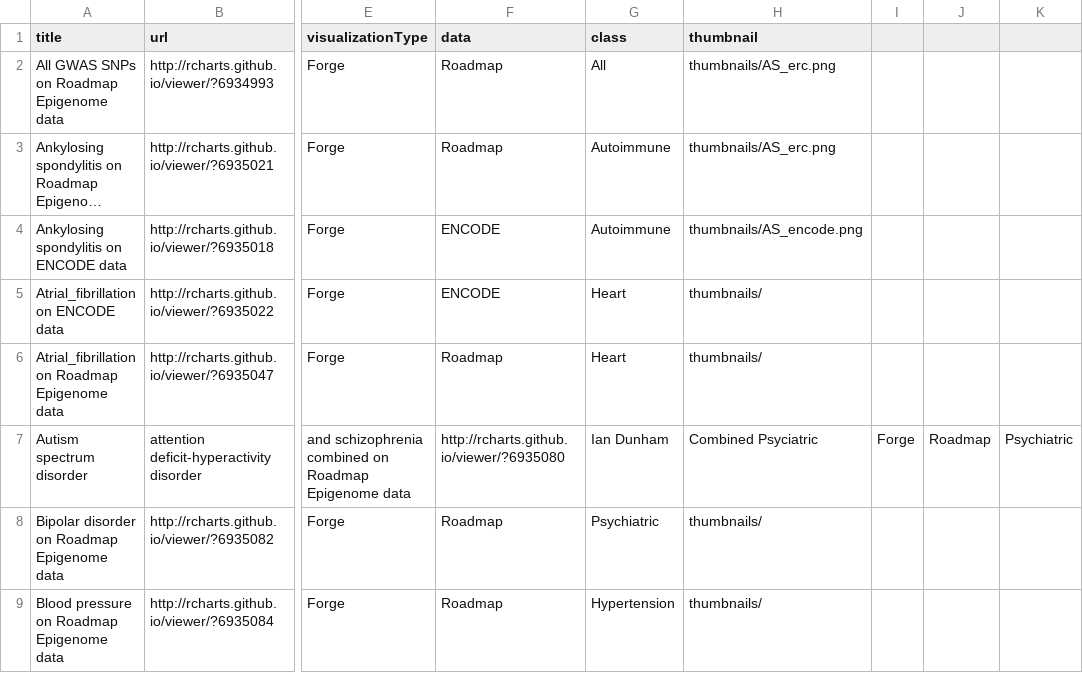
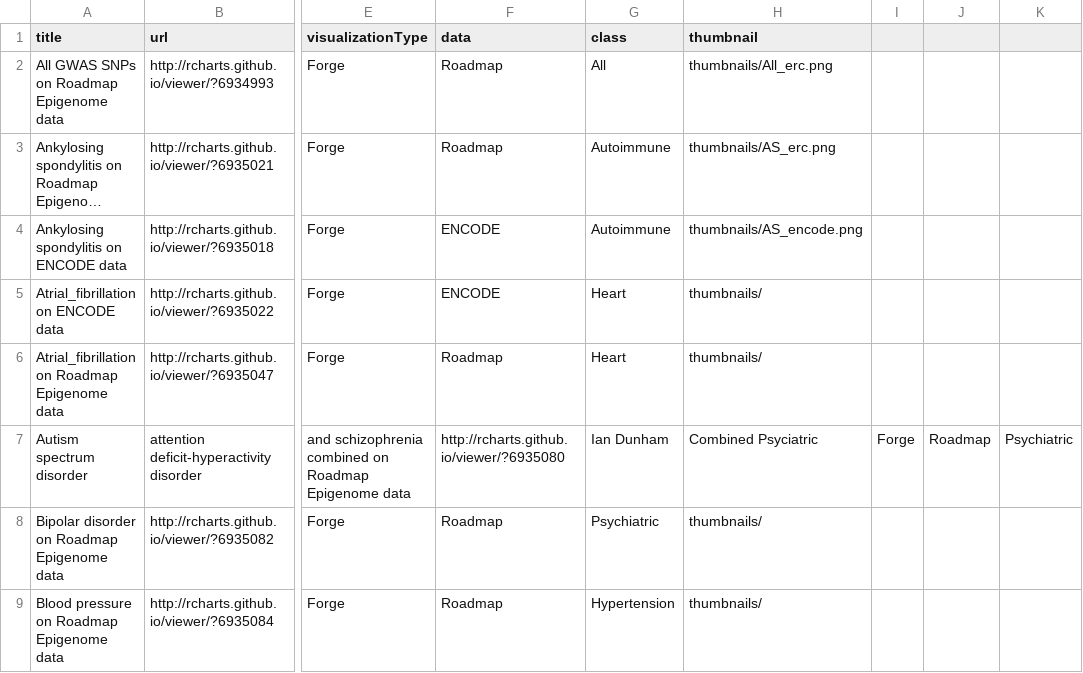
Before and after one commit to iandunham/gallery, a CSV file: forge_gallery.csv, drawn as a sheet; only a part is shown, gaps mark what is left out; long unchanged cells end in …; the diff names each change by its address in the sheet, - before the commit and + after, or states it on an @@ line.

Commit message:
thumbs

```diff
--- a/forge_gallery.csv
+++ b/forge_gallery.csv
-H2 (thumbnail): thumbnails/AS_erc.png
+H2 (thumbnail): thumbnails/All_erc.png
```
Also changed, not shown: 1 other file.
